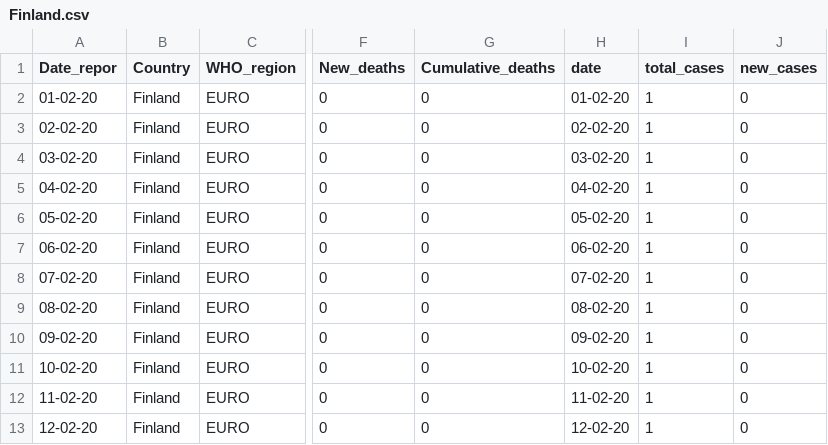
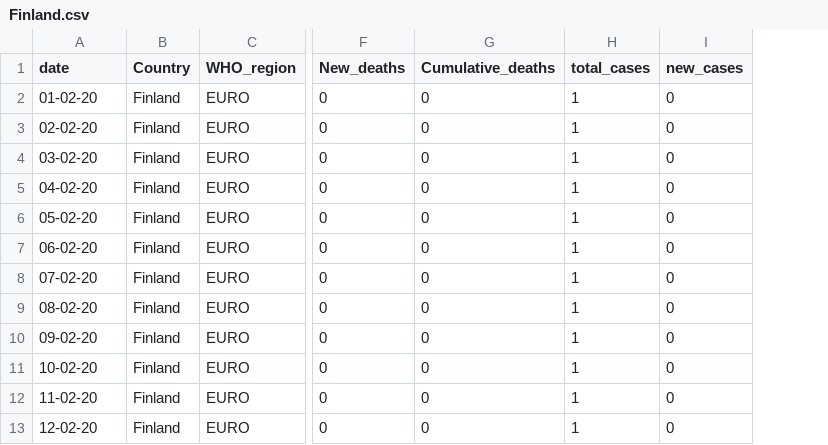
Before and after one commit to usamaahsan93/NASA2020Challenge, a CSV file: Datasets/Finland.csv, drawn as a sheet; only a part is shown, gaps mark what is left out; the diff names each change by its address in the sheet, - before the commit and + after, or states it on an @@ line.

```diff
--- a/Datasets/Finland.csv
+++ b/Datasets/Finland.csv
-column H (date), rows 2-13: 01-02-20 | 02-02-20 | 03-02-20 | 04-02-20 | 05-02-20 | 06-02-20 | 07-02-20 | 08-02-20 | 09-02-20 | 10-02-20 | 11-02-20 | 12-02-20
-A1: Date_repor
+A1: date
```
Also changed, not shown: Datasets/India.csv, Datasets/NewZealand.csv, 8 other files.
